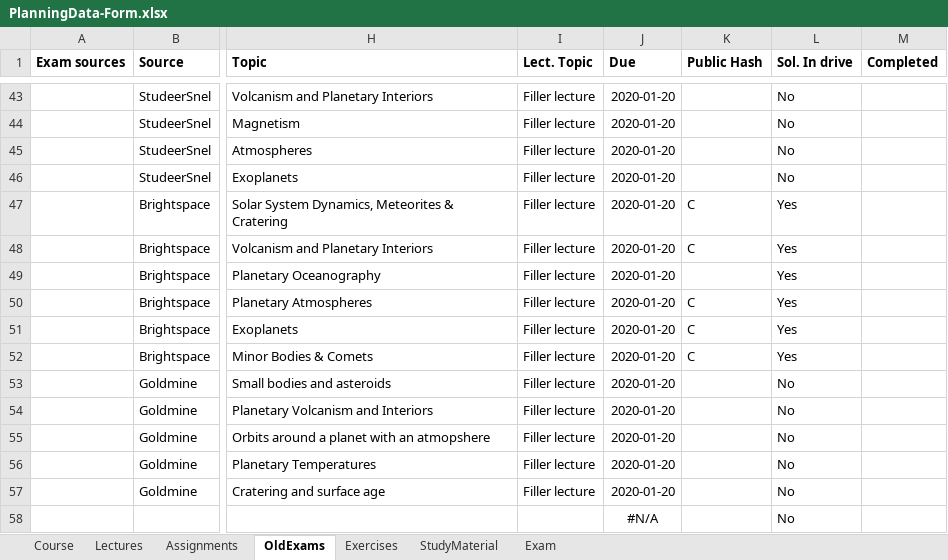
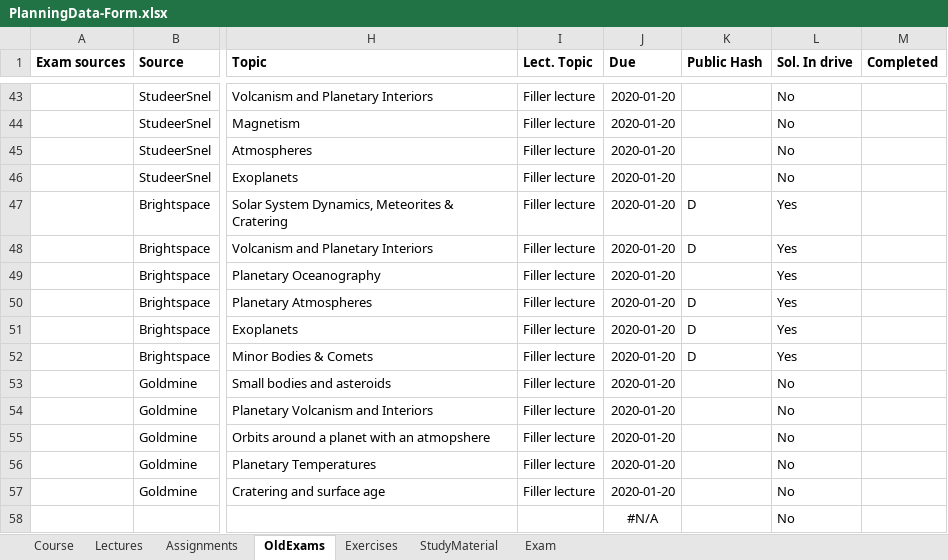
Before and after one commit to HiveMinds/AE4890-11-Planetary-Sciences-I, an Excel workbook: CoursePlanningTemplate/PlanningData-Form.xlsx, sheet OldExams, drawn as a sheet; only a part is shown, gaps mark what is left out; values as stored, in another font and other column widths than the file's, no borders; the diff names each change by its address in the sheet, - before the commit and + after, or states it on an @@ line.

Commit message:
Update PlanningData-Form.xlsx

```diff
--- a/CoursePlanningTemplate/PlanningData-Form.xlsx (sheet OldExams)
+++ b/CoursePlanningTemplate/PlanningData-Form.xlsx (sheet OldExams)
-K47:K48 (Public Hash): C
+K47:K48 (Public Hash): D
-K50:K52 (Public Hash): C
+K50:K52 (Public Hash): D
```
